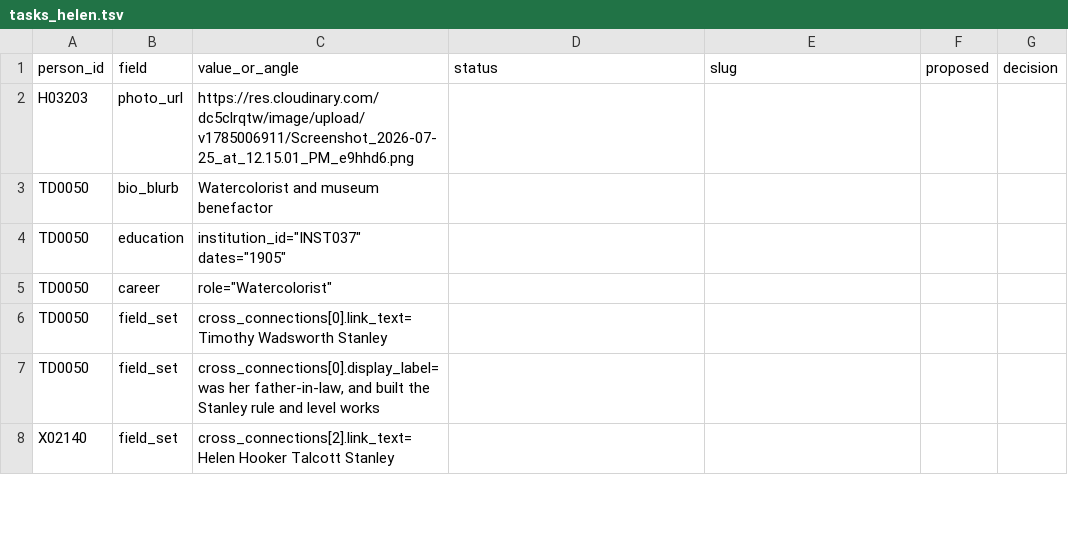
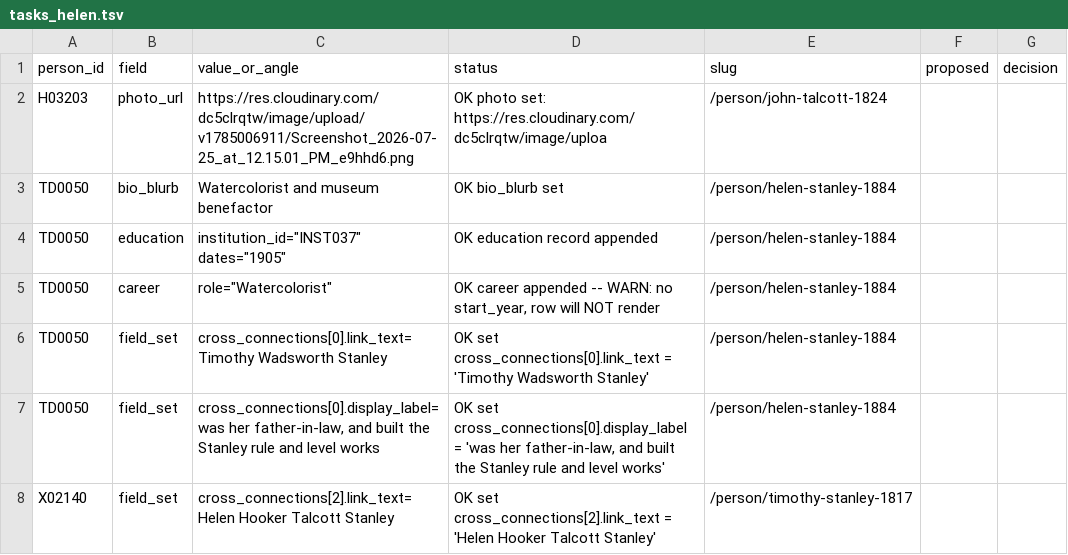
Before and after one commit to 35degrees/hookerfamily041726, a TSV file: tasks_helen.tsv, drawn as a sheet; only a part is shown; the diff covers the shown part only.

Commit message:
Helen Hooker Talcott Stanley TD0050: rebuild 5 migrated NBs + new death NB, blurb, Vassar, fix missing CC link_text both sides; JBT photo + CC labels to predicate form

```diff
--- a/tasks_helen.tsv
+++ b/tasks_helen.tsv
@@ -1,8 +1,8 @@
 person_id	field	value_or_angle	status	slug	proposed	decision
-H03203	photo_url	https://res.cloudinary.com/dc5clrqtw/image/upload/v1785006911/Screenshot_2026-07-25_at_12.15.01_PM_e9hhd6.png
-TD0050	bio_blurb	Watercolorist and museum benefactor
-TD0050	education	institution_id="INST037" dates="1905"
-TD0050	career	role="Watercolorist"
-TD0050	field_set	cross_connections[0].link_text=Timothy Wadsworth Stanley
-TD0050	field_set	cross_connections[0].display_label=was her father-in-law, and built the Stanley rule and level works
-X02140	field_set	cross_connections[2].link_text=Helen Hooker Talcott Stanley
+H03203	photo_url	https://res.cloudinary.com/dc5clrqtw/image/upload/v1785006911/Screenshot_2026-07-25_at_12.15.01_PM_e9hhd6.png	OK photo set: https://res.cloudinary.com/dc5clrqtw/image/uploa	/person/john-talcott-1824		
+TD0050	bio_blurb	Watercolorist and museum benefactor	OK bio_blurb set	/person/helen-stanley-1884		
+TD0050	education	"institution_id=""INST037"" dates=""1905"""	OK education record appended	/person/helen-stanley-1884		
+TD0050	career	"role=""Watercolorist"""	OK career appended -- WARN: no start_year, row will NOT render	/person/helen-stanley-1884		
+TD0050	field_set	cross_connections[0].link_text=Timothy Wadsworth Stanley	OK set cross_connections[0].link_text = 'Timothy Wadsworth Stanley'	/person/helen-stanley-1884		
+TD0050	field_set	cross_connections[0].display_label=was her father-in-law, and built the Stanley rule and level works	OK set cross_connections[0].display_label = 'was her father-in-law, and built the Stanley rule and level works'	/person/helen-stanley-1884		
+X02140	field_set	cross_connections[2].link_text=Helen Hooker Talcott Stanley	OK set cross_connections[2].link_text = 'Helen Hooker Talcott Stanley'	/person/timothy-stanley-1817		
```
Also changed, not shown: 14 edited cells elsewhere in this file, 3 other files.
